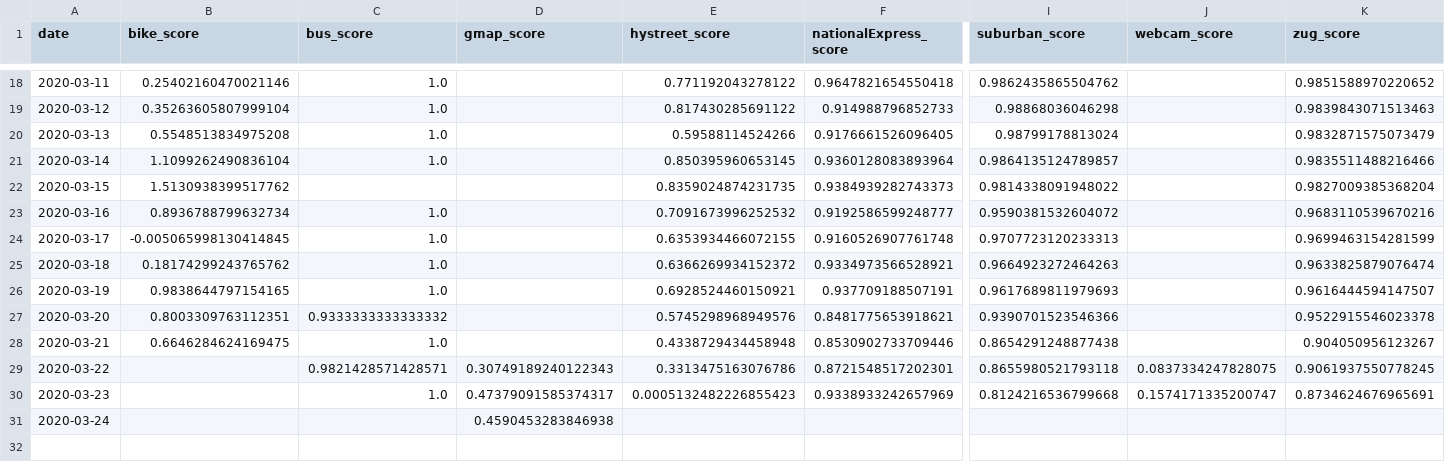
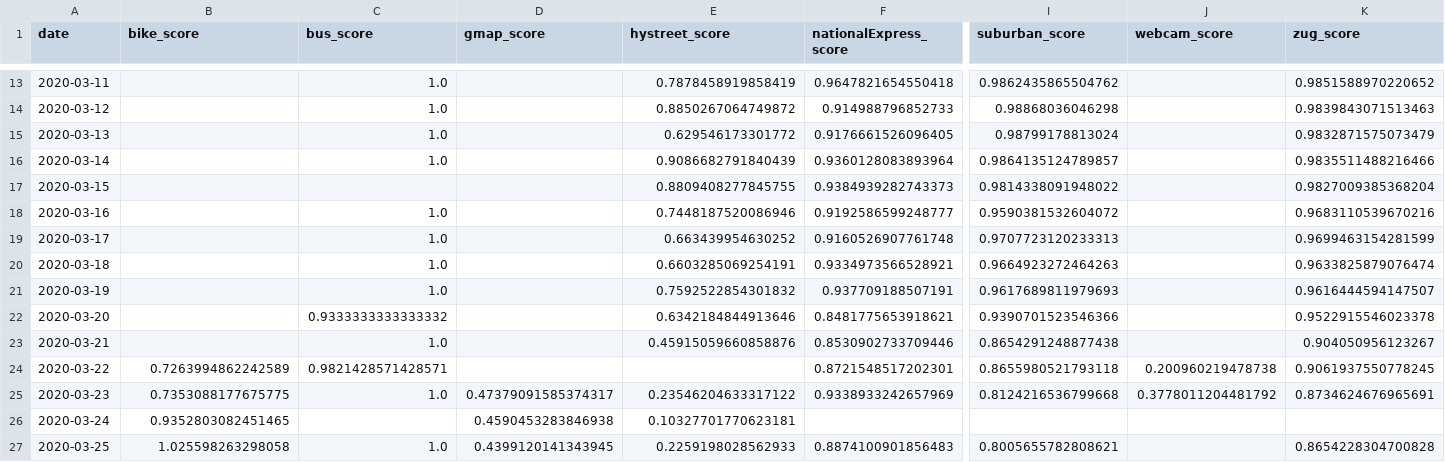
Before and after one commit to socialdistancingdashboard/virushack, a CSV file: Aggregator/aggregate.csv, drawn as a sheet; only a part is shown, gaps mark what is left out; addresses are those after the commit; rows hold the shown columns only; the diff covers the shown part only; the diff names each change by its address in the sheet, - before the commit and + after, or states it on an @@ line.

```diff
--- a/Aggregator/aggregate.csv
+++ b/Aggregator/aggregate.csv
-B13 (bike_score): 0.25402160470021146
+B13 (bike_score): (empty)
-E13 (hystreet_score): 0.771192043278122
+E13 (hystreet_score): 0.7878458919858419
-B14 (bike_score): 0.35263605807999104
+B14 (bike_score): (empty)
-E14 (hystreet_score): 0.817430285691122
+E14 (hystreet_score): 0.8850267064749872
-B15 (bike_score): 0.5548513834975208
+B15 (bike_score): (empty)
-E15 (hystreet_score): 0.59588114524266
+E15 (hystreet_score): 0.629546173301772
-B16 (bike_score): 1.1099262490836104
+B16 (bike_score): (empty)
-E16 (hystreet_score): 0.850395960653145
+E16 (hystreet_score): 0.9086682791840439
-B17 (bike_score): 1.5130938399517762
+B17 (bike_score): (empty)
-E17 (hystreet_score): 0.8359024874231735
+E17 (hystreet_score): 0.8809408277845755
-B18 (bike_score): 0.8936788799632734
+B18 (bike_score): (empty)
-E18 (hystreet_score): 0.7091673996252532
+E18 (hystreet_score): 0.7448187520086946
-B19 (bike_score): -0.005065998130414845
+B19 (bike_score): (empty)
-E19 (hystreet_score): 0.6353934466072155
+E19 (hystreet_score): 0.663439954630252
-B20 (bike_score): 0.18174299243765762
+B20 (bike_score): (empty)
-E20 (hystreet_score): 0.6366269934152372
+E20 (hystreet_score): 0.6603285069254191
-B21 (bike_score): 0.9838644797154165
+B21 (bike_score): (empty)
-E21 (hystreet_score): 0.6928524460150921
+E21 (hystreet_score): 0.7592522854301832
-B22 (bike_score): 0.8003309763112351
+B22 (bike_score): (empty)
-E22 (hystreet_score): 0.5745298968949576
+E22 (hystreet_score): 0.6342184844913646
-B23 (bike_score): 0.6646284624169475
+B23 (bike_score): (empty)
-E23 (hystreet_score): 0.4338729434458948
+E23 (hystreet_score): 0.45915059660858876
-B24 (bike_score): (empty)
+B24 (bike_score): 0.7263994862242589
-D24 (gmap_score): 0.30749189240122343
+D24 (gmap_score): (empty)
-E24 (hystreet_score): 0.3313475163076786
+E24 (hystreet_score): (empty)
-J24 (webcam_score): 0.0837334247828075
+J24 (webcam_score): 0.200960219478738
-B25 (bike_score): (empty)
+B25 (bike_score): 0.7353088177675775
-E25 (hystreet_score): 0.0005132482226855423
+E25 (hystreet_score): 0.23546204633317122
-J25 (webcam_score): 0.1574171335200747
+J25 (webcam_score): 0.3778011204481792
-B26 (bike_score): (empty)
+B26 (bike_score): 0.9352803082451465
-E26 (hystreet_score): (empty)
+E26 (hystreet_score): 0.10327701770623181
+row 27: 2020-03-25 | 1.025598263298058 | 1.0 | 0.4399120141343945 | 0.2259198028562933 | 0.8874100901856483 | 0.8005655782808621 |  | 0.8654228304700828
```
Also changed, not shown: 4 added rows, 5 removed rows and 26 edited cells elsewhere in this file, Aggregator/station_means.csv, Aggregator/test.csv, 14 other files.
